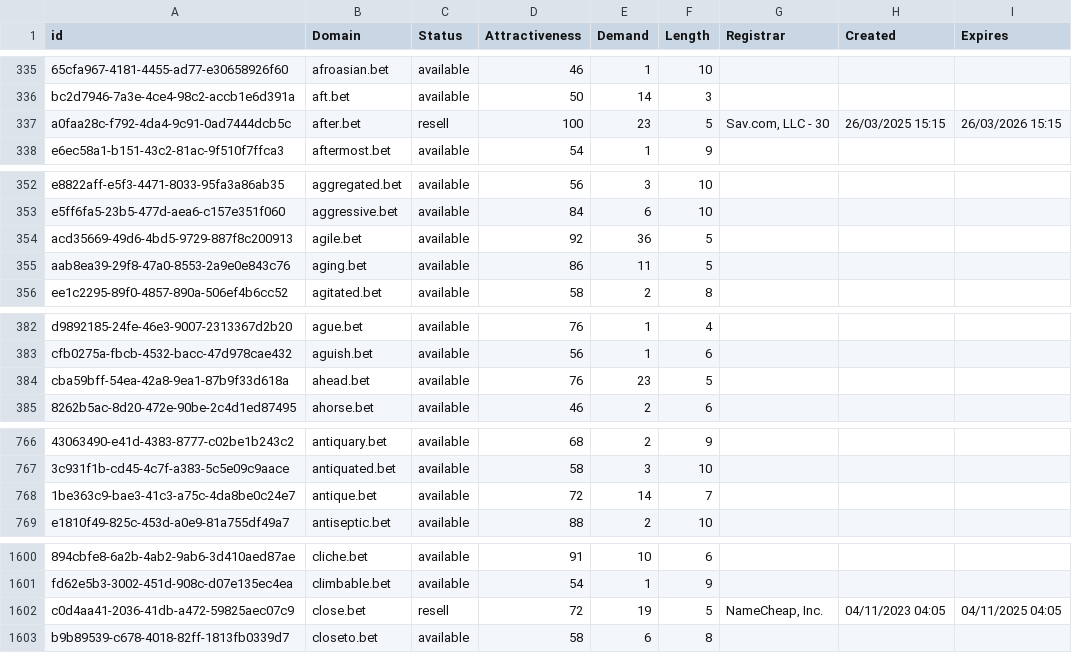
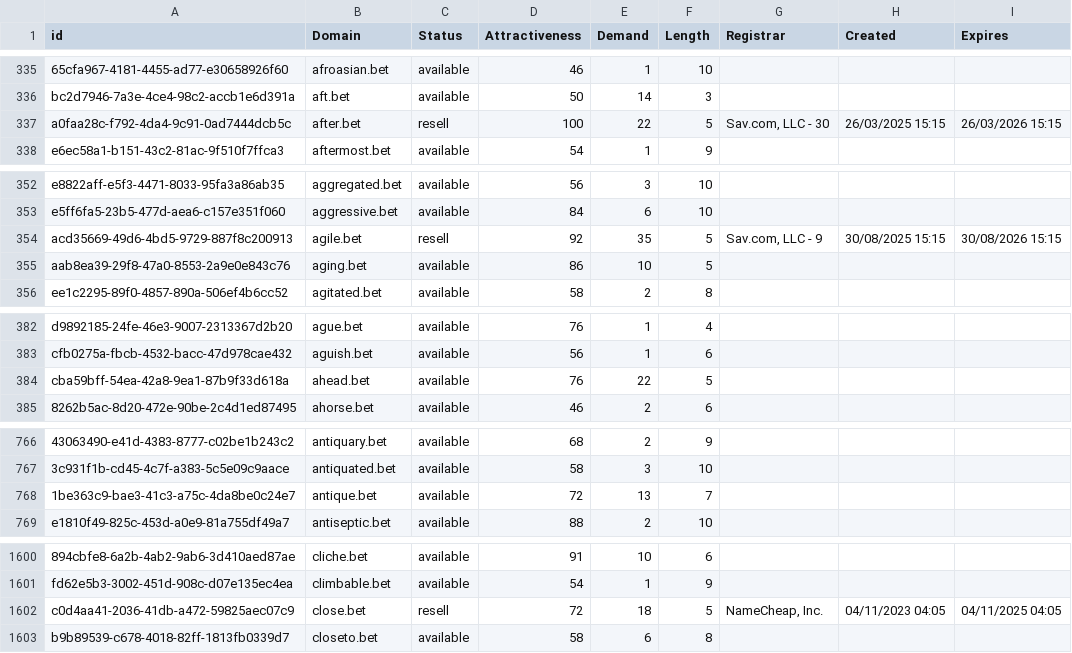
Before and after one commit to UniqueDomains/bet-oneword-domains, a CSV file: bet.csv, drawn as a sheet; only a part is shown, gaps mark what is left out; the diff covers the shown part only; the diff names each change by its address in the sheet, - before the commit and + after, or states it on an @@ line.

Commit message:
Domains update

```diff
--- a/bet.csv
+++ b/bet.csv
-E337 (Demand): 23
+E337 (Demand): 22
-C354 (Status): available
+C354 (Status): resell
-E354 (Demand): 36
+E354 (Demand): 35
-G354 (Registrar): (empty)
+G354 (Registrar): Sav.com, LLC - 9
-H354 (Created): (empty)
+H354 (Created): 30/08/2025 15:15
-I354 (Expires): (empty)
+I354 (Expires): 30/08/2026 15:15
-E355 (Demand): 11
+E355 (Demand): 10
-E384 (Demand): 23
+E384 (Demand): 22
-E768 (Demand): 14
+E768 (Demand): 13
-E1602 (Demand): 19
+E1602 (Demand): 18
```
Also changed, not shown: 5 edited cells elsewhere in this file, 2 other files.
